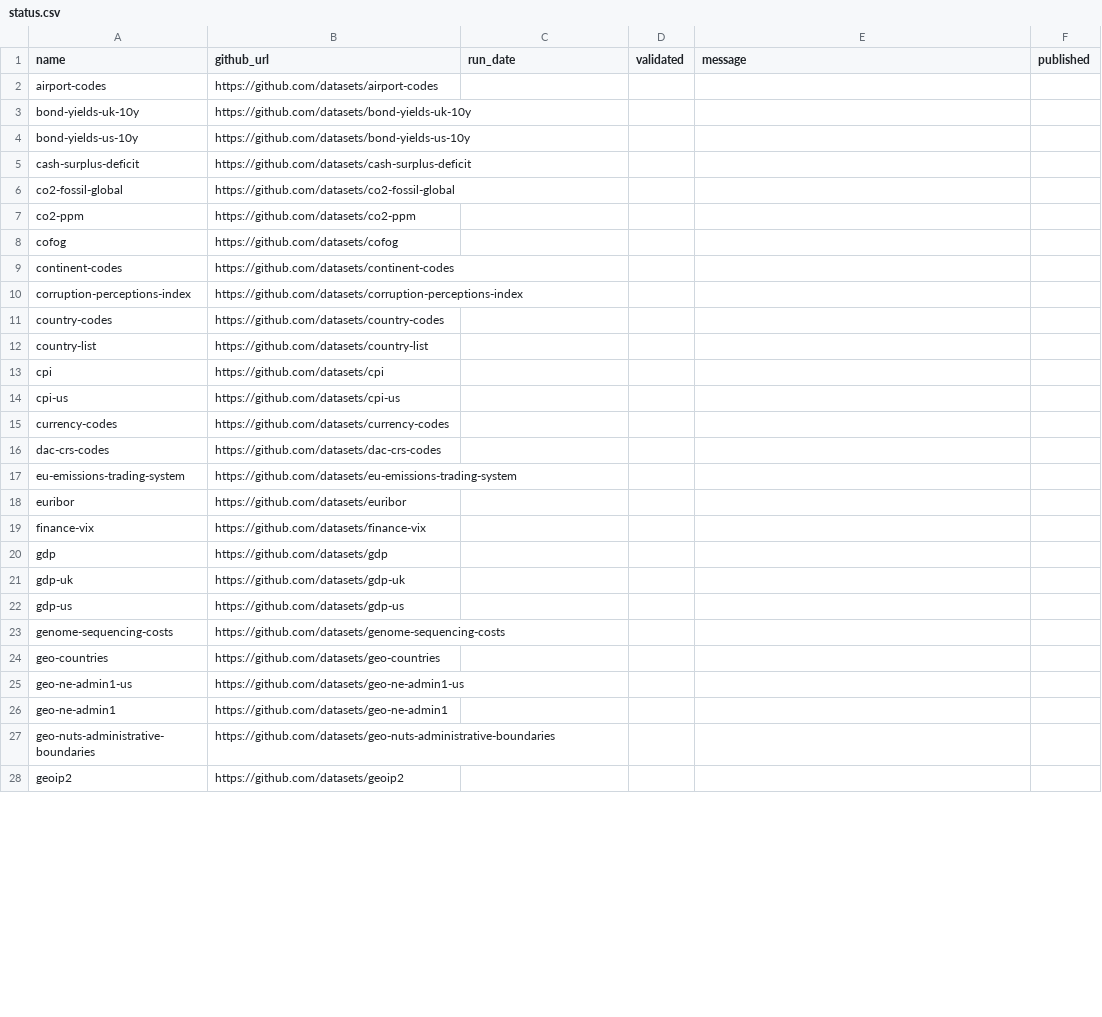
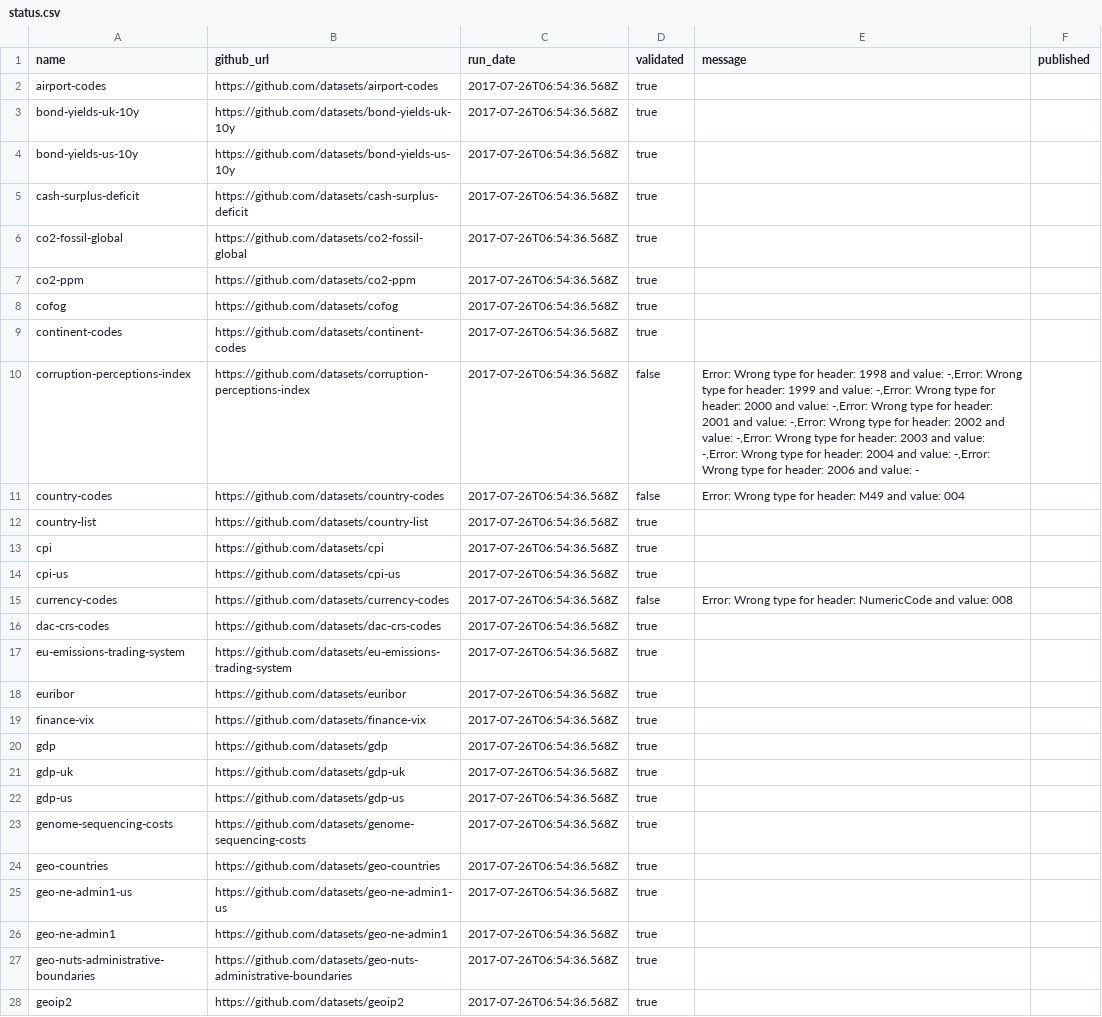
Before and after one commit to datopian/core-datasets-tools, a CSV file: status.csv, drawn as a sheet; only a part is shown; the diff covers the shown part only.

Commit message:
Features/refactor check command (#7)
* [refactored-check][m]: refactored check command to use new validate data and metadata functions - refs #6

* [updated-csv][s]: updated status.csv with statuses, but missing with missing packages ICC-Incoterms, un-locode - refs #6

* [test-check][m]: added test for check command - refs #6

```diff
--- a/status.csv
+++ b/status.csv
@@ -2,27 +2,27 @@ name,github_url,run_date,validated,message,published
-airport-codes,https://github.com/datasets/airport-codes,,,,
-bond-yields-uk-10y,https://github.com/datasets/bond-yields-uk-10y,,,,
-bond-yields-us-10y,https://github.com/datasets/bond-yields-us-10y,,,,
-cash-surplus-deficit,https://github.com/datasets/cash-surplus-deficit,,,,
-co2-fossil-global,https://github.com/datasets/co2-fossil-global,,,,
-co2-ppm,https://github.com/datasets/co2-ppm,,,,
-cofog,https://github.com/datasets/cofog,,,,
-continent-codes,https://github.com/datasets/continent-codes,,,,
-corruption-perceptions-index,https://github.com/datasets/corruption-perceptions-index,,,,
-country-codes,https://github.com/datasets/country-codes,,,,
-country-list,https://github.com/datasets/country-list,,,,
-cpi,https://github.com/datasets/cpi,,,,
-cpi-us,https://github.com/datasets/cpi-us,,,,
-currency-codes,https://github.com/datasets/currency-codes,,,,
-dac-crs-codes,https://github.com/datasets/dac-crs-codes,,,,
-eu-emissions-trading-system,https://github.com/datasets/eu-emissions-trading-system,,,,
-euribor,https://github.com/datasets/euribor,,,,
-finance-vix,https://github.com/datasets/finance-vix,,,,
-gdp,https://github.com/datasets/gdp,,,,
-gdp-uk,https://github.com/datasets/gdp-uk,,,,
-gdp-us,https://github.com/datasets/gdp-us,,,,
-genome-sequencing-costs,https://github.com/datasets/genome-sequencing-costs,,,,
-geo-countries,https://github.com/datasets/geo-countries,,,,
-geo-ne-admin1-us,https://github.com/datasets/geo-ne-admin1-us,,,,
-geo-ne-admin1,https://github.com/datasets/geo-ne-admin1,,,,
-geo-nuts-administrative-boundaries,https://github.com/datasets/geo-nuts-administrative-boundaries,,,,
-geoip2,https://github.com/datasets/geoip2,,,,
+"airport-codes","https://github.com/datasets/airport-codes","2017-07-26T06:54:36.568Z",true,"",""
+"bond-yields-uk-10y","https://github.com/datasets/bond-yields-uk-10y","2017-07-26T06:54:36.568Z",true,"",""
+"bond-yields-us-10y","https://github.com/datasets/bond-yields-us-10y","2017-07-26T06:54:36.568Z",true,"",""
+"cash-surplus-deficit","https://github.com/datasets/cash-surplus-deficit","2017-07-26T06:54:36.568Z",true,"",""
+"co2-fossil-global","https://github.com/datasets/co2-fossil-global","2017-07-26T06:54:36.568Z",true,"",""
+"co2-ppm","https://github.com/datasets/co2-ppm","2017-07-26T06:54:36.568Z",true,"",""
+"cofog","https://github.com/datasets/cofog","2017-07-26T06:54:36.568Z",true,"",""
+"continent-codes","https://github.com/datasets/continent-codes","2017-07-26T06:54:36.568Z",true,"",""
+"corruption-perceptions-index","https://github.com/datasets/corruption-perceptions-index","2017-07-26T06:54:36.568Z",false,"Error: Wrong type for header: 1998 and value: -,Error: Wrong type for header: 1999 and value: -,Error: Wrong type for header: 2000 and value: -,Error: Wrong type for header: 2001 and value: -,Error: Wrong type for header: 2002 and value: -,Error: Wrong type for header: 2003 and value: -,Error: Wrong type for header: 2004 and value: -,Error: Wrong type for header: 2006 and value: -",""
+"country-codes","https://github.com/datasets/country-codes","2017-07-26T06:54:36.568Z",false,"Error: Wrong type for header: M49 and value: 004",""
+"country-list","https://github.com/datasets/country-list","2017-07-26T06:54:36.568Z",true,"",""
+"cpi","https://github.com/datasets/cpi","2017-07-26T06:54:36.568Z",true,"",""
+"cpi-us","https://github.com/datasets/cpi-us","2017-07-26T06:54:36.568Z",true,"",""
+"currency-codes","https://github.com/datasets/currency-codes","2017-07-26T06:54:36.568Z",false,"Error: Wrong type for header: NumericCode and value: 008",""
+"dac-crs-codes","https://github.com/datasets/dac-crs-codes","2017-07-26T06:54:36.568Z",true,"",""
+"eu-emissions-trading-system","https://github.com/datasets/eu-emissions-trading-system","2017-07-26T06:54:36.568Z",true,"",""
+"euribor","https://github.com/datasets/euribor","2017-07-26T06:54:36.568Z",true,"",""
+"finance-vix","https://github.com/datasets/finance-vix","2017-07-26T06:54:36.568Z",true,"",""
+"gdp","https://github.com/datasets/gdp","2017-07-26T06:54:36.568Z",true,"",""
+"gdp-uk","https://github.com/datasets/gdp-uk","2017-07-26T06:54:36.568Z",true,"",""
+"gdp-us","https://github.com/datasets/gdp-us","2017-07-26T06:54:36.568Z",true,"",""
+"genome-sequencing-costs","https://github.com/datasets/genome-sequencing-costs","2017-07-26T06:54:36.568Z",true,"",""
+"geo-countries","https://github.com/datasets/geo-countries","2017-07-26T06:54:36.568Z",true,"",""
+"geo-ne-admin1-us","https://github.com/datasets/geo-ne-admin1-us","2017-07-26T06:54:36.568Z",true,"",""
+"geo-ne-admin1","https://github.com/datasets/geo-ne-admin1","2017-07-26T06:54:36.568Z",true,"",""
+"geo-nuts-administrative-boundaries","https://github.com/datasets/geo-nuts-administrative-boundaries","2017-07-26T06:54:36.568Z",true,"",""
+"geoip2","https://github.com/datasets/geoip2","2017-07-26T06:54:36.568Z",true,"",""
```
Also changed, not shown: 2 removed rows and 64 edited cells elsewhere in this file, 8 other files.
